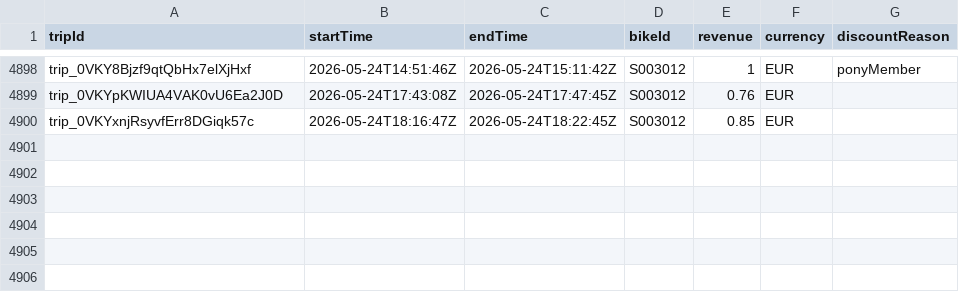
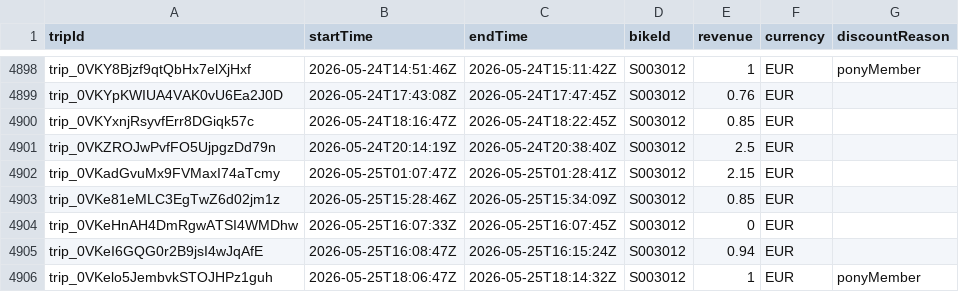
Before and after one commit to yannbertrand/pony-stats, a CSV file: front/public/trips.csv, drawn as a sheet; only a part is shown, gaps mark what is left out; the diff names each change by its address in the sheet, - before the commit and + after, or states it on an @@ line.

```diff
--- a/front/public/trips.csv
+++ b/front/public/trips.csv
+row 4901: trip_0VKZROJwPvfFO5UjpgzDd79n | 2026-05-24T20:14:19Z | 2026-05-24T20:38:40Z | S003012 | 2.5 | EUR
+row 4902: trip_0VKadGvuMx9FVMaxI74aTcmy | 2026-05-25T01:07:47Z | 2026-05-25T01:28:41Z | S003012 | 2.15 | EUR
+row 4903: trip_0VKe81eMLC3EgTwZ6d02jm1z | 2026-05-25T15:28:46Z | 2026-05-25T15:34:09Z | S003012 | 0.85 | EUR
+row 4904: trip_0VKeHnAH4DmRgwATSI4WMDhw | 2026-05-25T16:07:33Z | 2026-05-25T16:07:45Z | S003012 | 0 | EUR
+row 4905: trip_0VKeI6GQG0r2B9jsI4wJqAfE | 2026-05-25T16:08:47Z | 2026-05-25T16:15:24Z | S003012 | 0.94 | EUR
+row 4906: trip_0VKelo5JembvkSTOJHPz1guh | 2026-05-25T18:06:47Z | 2026-05-25T18:14:32Z | S003012 | 1 | EUR | ponyMember
```
Also changed, not shown: 1 other file.
